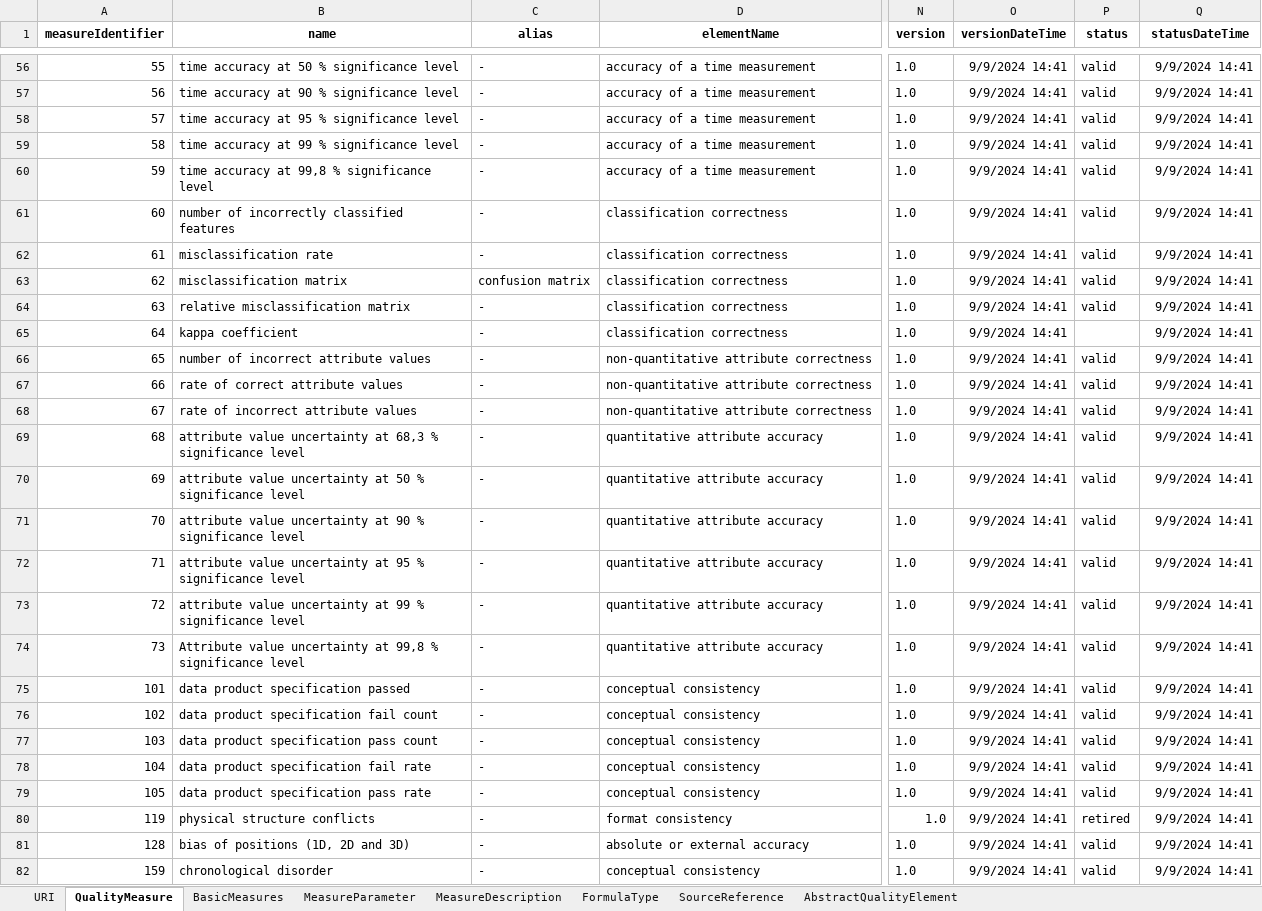
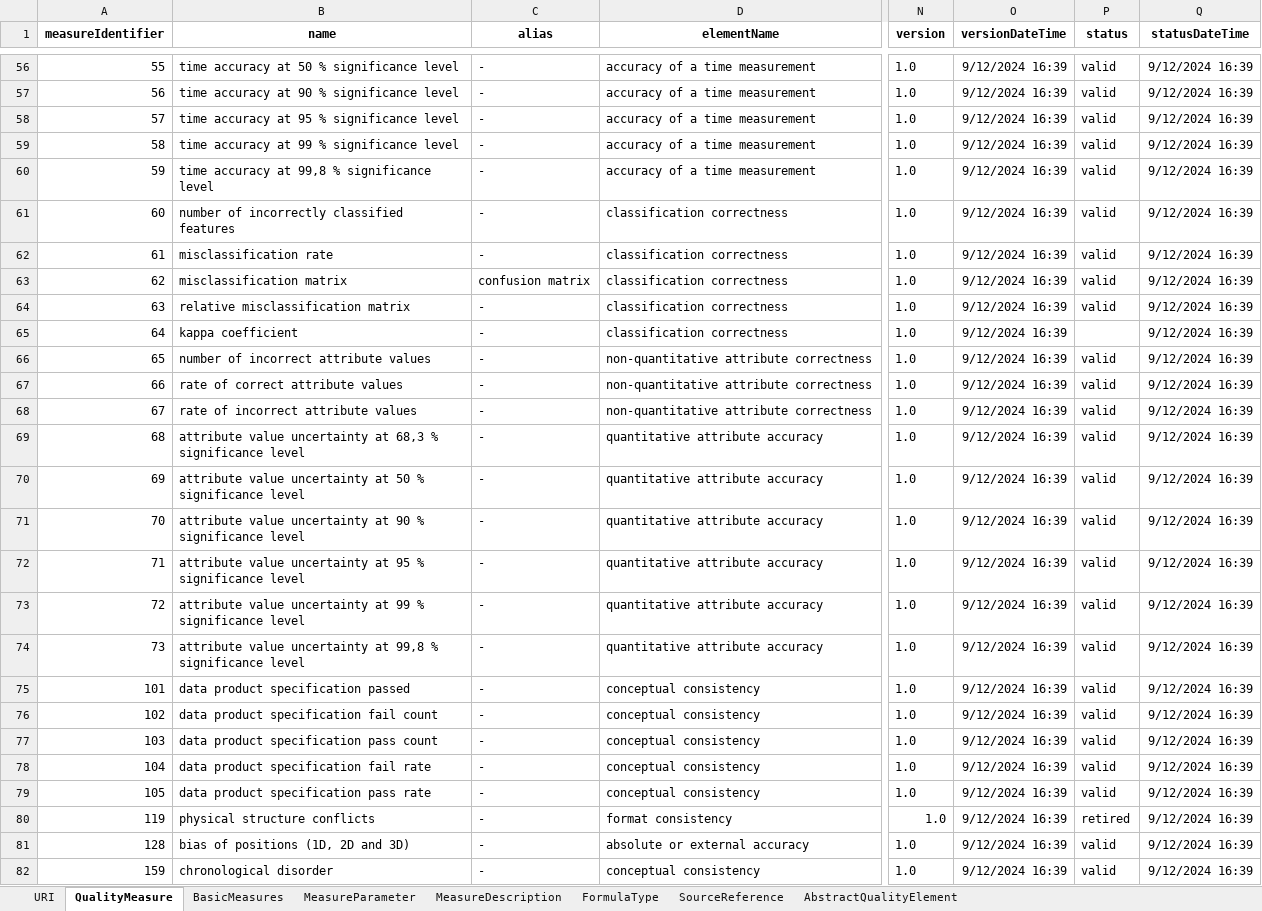
Before and after one commit to ogcincubator/iso19157-3-dqm-register, an Excel workbook: ISO19157-3/ISO19157-3_DQM.xlsx, sheet QualityMeasure, drawn as a sheet; only a part is shown, gaps mark what is left out; values as stored, in another font and other column widths than the file's, no borders; the diff covers the shown part only; the diff names each change by its address in the sheet, - before the commit and + after, or states it on an @@ line.

Commit message:
Add files via upload
formulas of basic measures now speak proper MathML; few overlook inconsistences in upper/lower case fixed.

```diff
--- a/ISO19157-3/ISO19157-3_DQM.xlsx (sheet QualityMeasure)
+++ b/ISO19157-3/ISO19157-3_DQM.xlsx (sheet QualityMeasure)
-O56:O82 (versionDateTime): 9/9/2024 14:41
+O56:O82 (versionDateTime): 9/12/2024 16:39
-Q56:Q82 (statusDateTime): 9/9/2024 14:41
+Q56:Q82 (statusDateTime): 9/12/2024 16:39
-B74 (name): Attribute value uncertainty…
+B74 (name): attribute value uncertainty…
```
Also changed, not shown: 135 edited cells elsewhere in this sheet, sheet FormulaType, sheet MeasureDescription.
